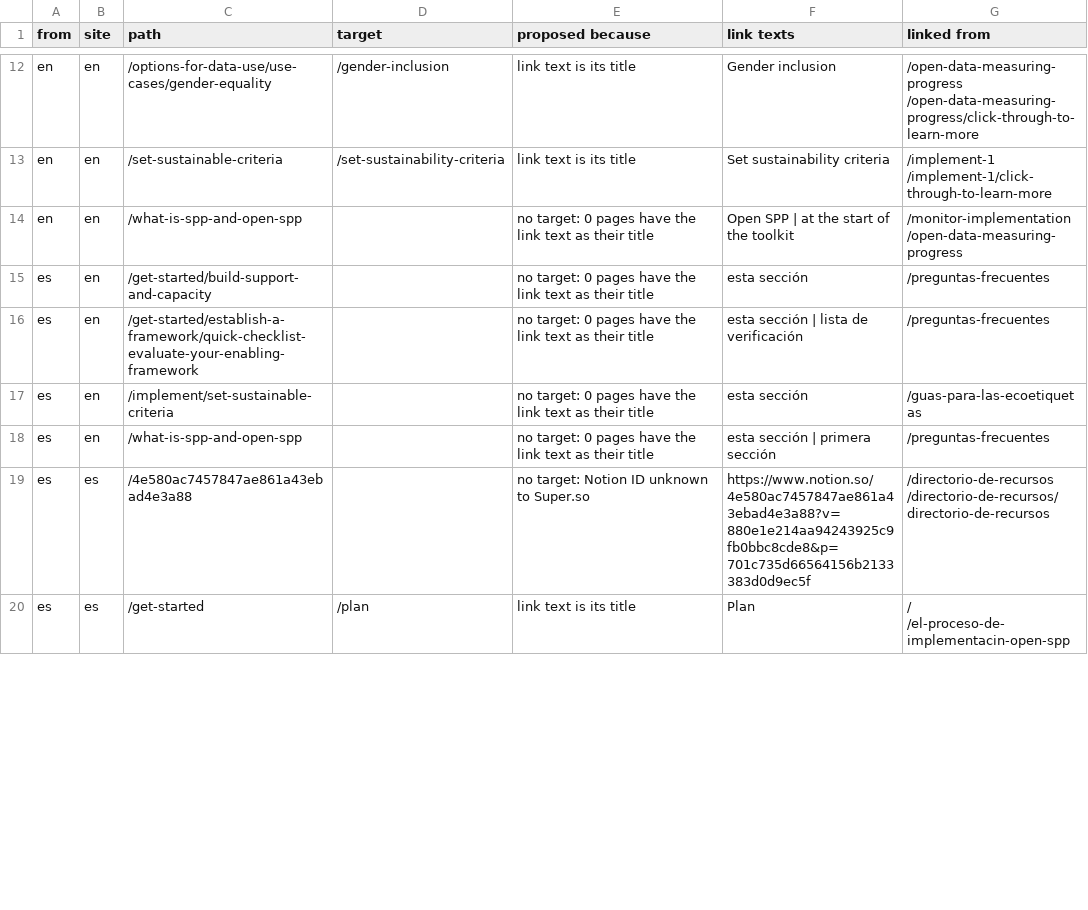
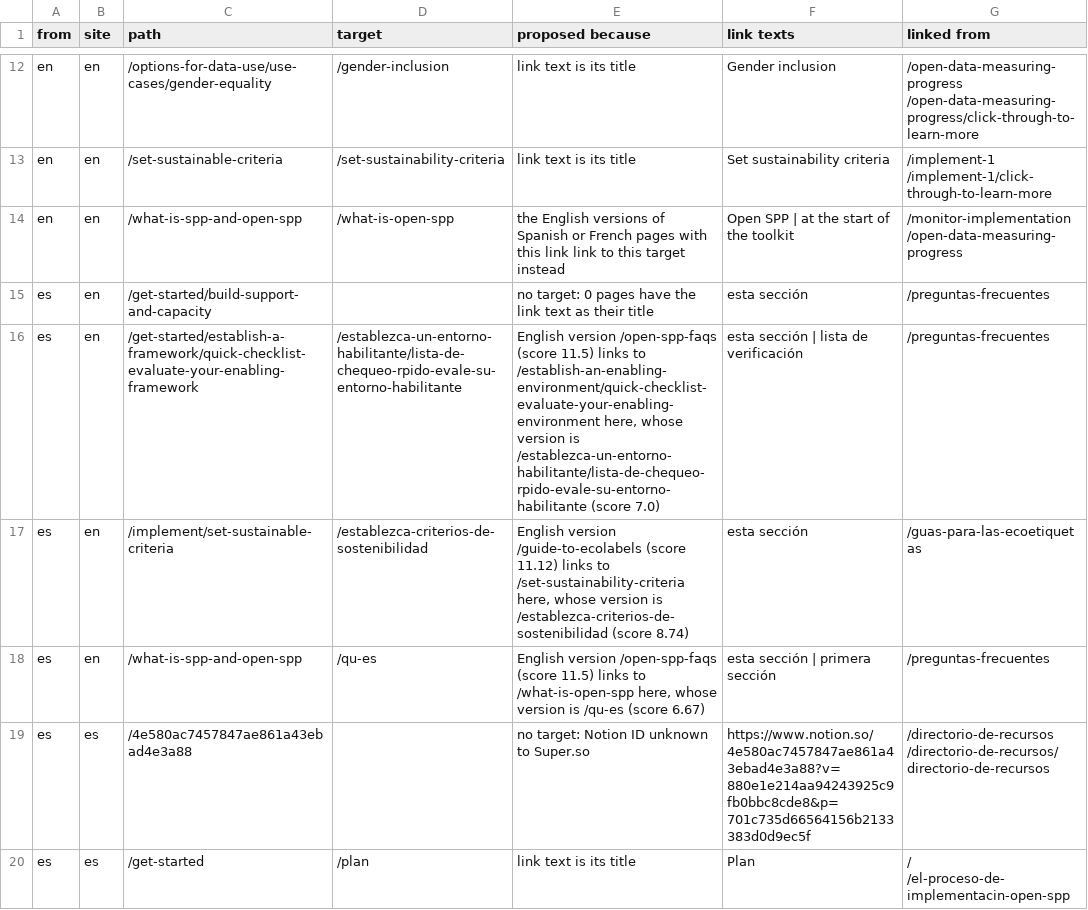
Before and after one commit to open-contracting-partnership/sustainable.open-contracting.org, a CSV file: link-fixes.csv, drawn as a sheet; only a part is shown, gaps mark what is left out; the diff covers the shown part only.

```diff
--- a/link-fixes.csv
+++ b/link-fixes.csv
@@ -13,7 +13,7 @@ en,en,/options-for-data-use/use-cases/gender-equality,/gender-inclusion,link tex
 en,en,/set-sustainable-criteria,/set-sustainability-criteria,link text is its title,Set sustainability criteria,/implement-1 /implement-1/click-through-to-learn-more
-en,en,/what-is-spp-and-open-spp,,no target: 0 pages have the link text as their title,Open SPP | at the start of the toolkit,/monitor-implementation /open-data-measuring-progress
+en,en,/what-is-spp-and-open-spp,/what-is-open-spp,the English versions of Spanish or French pages with this link link to this target instead,Open SPP | at the start of the toolkit,/monitor-implementation /open-data-measuring-progress
 es,en,/get-started/build-support-and-capacity,,no target: 0 pages have the link text as their title,esta sección,/preguntas-frecuentes
-es,en,/get-started/establish-a-framework/quick-checklist-evaluate-your-enabling-framework,,no target: 0 pages have the link text as their title,esta sección | lista de verificación,/preguntas-frecuentes
-es,en,/implement/set-sustainable-criteria,,no target: 0 pages have the link text as their title,esta sección,/guas-para-las-ecoetiquetas
-es,en,/what-is-spp-and-open-spp,,no target: 0 pages have the link text as their title,esta sección | primera sección,/preguntas-frecuentes
+es,en,/get-started/establish-a-framework/quick-checklist-evaluate-your-enabling-framework,/establezca-un-entorno-habilitante/lista-de-chequeo-rpido-evale-su-entorno-habilitante,"English version /open-spp-faqs (score 11.5) links to /establish-an-enabling-environment/quick-checklist-evaluate-your-enabling-environment here, whose version is /establezca-un-entorno-habilitante/lista-de-chequeo-rpido-evale-su-entorno-habilitante (score 7.0)",esta sección | lista de verificación,/preguntas-frecuentes
+es,en,/implement/set-sustainable-criteria,/establezca-criterios-de-sostenibilidad,"English version /guide-to-ecolabels (score 11.12) links to /set-sustainability-criteria here, whose version is /establezca-criterios-de-sostenibilidad (score 8.74)",esta sección,/guas-para-las-ecoetiquetas
+es,en,/what-is-spp-and-open-spp,/qu-es,"English version /open-spp-faqs (score 11.5) links to /what-is-open-spp here, whose version is /qu-es (score 6.67)",esta sección | primera sección,/preguntas-frecuentes
 es,es,/4e580ac7457847ae861a43ebad4e3a88,,no target: Notion ID unknown to Super.so,https://www.notion.so/4e580ac7457847ae861a43ebad4e3a88?v=880e1e214aa94243925c9fb0bbc8cde8&p=701c735d66564156b2133383d0d9ec5f,/directorio-de-recursos /directorio-de-recursos/directorio-de-recursos
```
Also changed, not shown: 38 edited cells elsewhere in this file, 37 other files.
